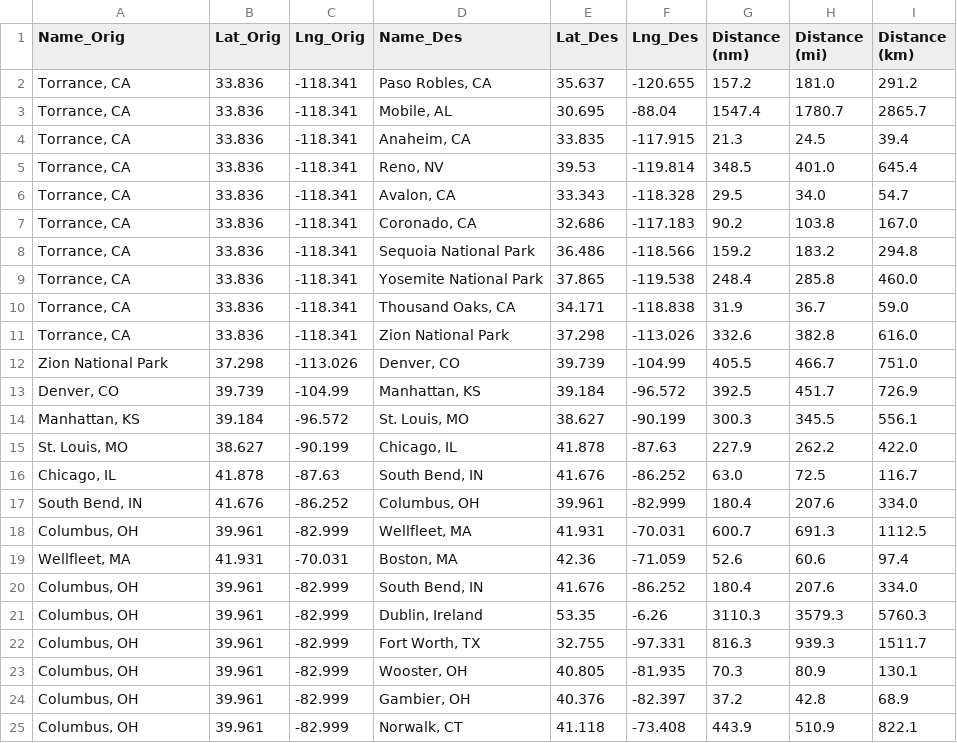
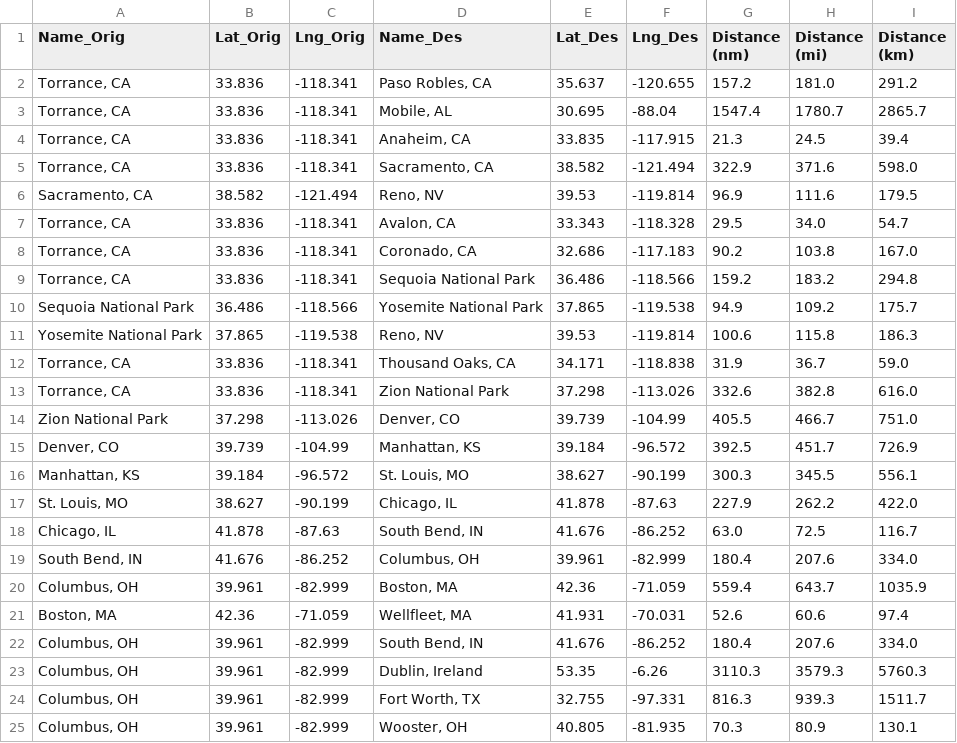
Before and after one commit to mkudija/Map-Tools, a CSV file: data/locations.csv, drawn as a sheet; only a part is shown; the shorter side is filled out with more unchanged rows.

Commit message:
update locations and read

```diff
--- a/data/locations.csv
+++ b/data/locations.csv
@@ -4,3 +4,4 @@ Name_Orig,Lat_Orig,Lng_Orig,Name_Des,Lat_Des,Lng_Des,Distance (nm),Distance (mi)
 "Torrance, CA",33.836,-118.341,"Anaheim, CA",33.835,-117.915,21.3,24.5,39.4
-"Torrance, CA",33.836,-118.341,"Reno, NV",39.53,-119.814,348.5,401.0,645.4
+"Torrance, CA",33.836,-118.341,"Sacramento, CA",38.582,-121.494,322.9,371.6,598.0
+"Sacramento, CA",38.582,-121.494,"Reno, NV",39.53,-119.814,96.9,111.6,179.5
 "Torrance, CA",33.836,-118.341,"Avalon, CA",33.343,-118.328,29.5,34.0,54.7
@@ -8,3 +9,4 @@ Name_Orig,Lat_Orig,Lng_Orig,Name_Des,Lat_Des,Lng_Des,Distance (nm),Distance (mi)
 "Torrance, CA",33.836,-118.341,Sequoia National Park,36.486,-118.566,159.2,183.2,294.8
-"Torrance, CA",33.836,-118.341,Yosemite National Park,37.865,-119.538,248.4,285.8,460.0
+Sequoia National Park,36.486,-118.566,Yosemite National Park,37.865,-119.538,94.9,109.2,175.7
+Yosemite National Park,37.865,-119.538,"Reno, NV",39.53,-119.814,100.6,115.8,186.3
 "Torrance, CA",33.836,-118.341,"Thousand Oaks, CA",34.171,-118.838,31.9,36.7,59.0
@@ -17,4 +19,4 @@ Zion National Park,37.298,-113.026,"Denver, CO",39.739,-104.99,405.5,466.7,751.0
 "South Bend, IN",41.676,-86.252,"Columbus, OH",39.961,-82.999,180.4,207.6,334.0
-"Columbus, OH",39.961,-82.999,"Wellfleet, MA",41.931,-70.031,600.7,691.3,1112.5
-"Wellfleet, MA",41.931,-70.031,"Boston, MA",42.36,-71.059,52.6,60.6,97.4
+"Columbus, OH",39.961,-82.999,"Boston, MA",42.36,-71.059,559.4,643.7,1035.9
+"Boston, MA",42.36,-71.059,"Wellfleet, MA",41.931,-70.031,52.6,60.6,97.4
 "Columbus, OH",39.961,-82.999,"South Bend, IN",41.676,-86.252,180.4,207.6,334.0
```
Also changed, not shown: data/locations (no_lat-lng).csv, 5 other files.
